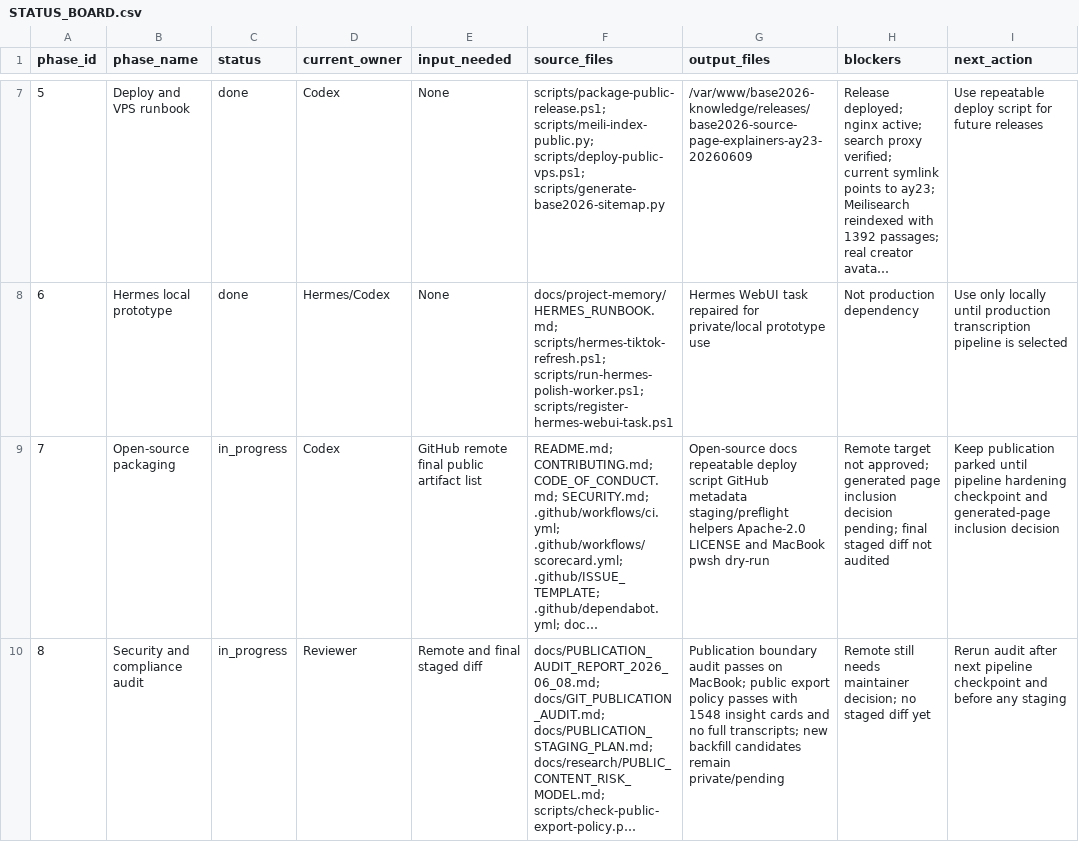
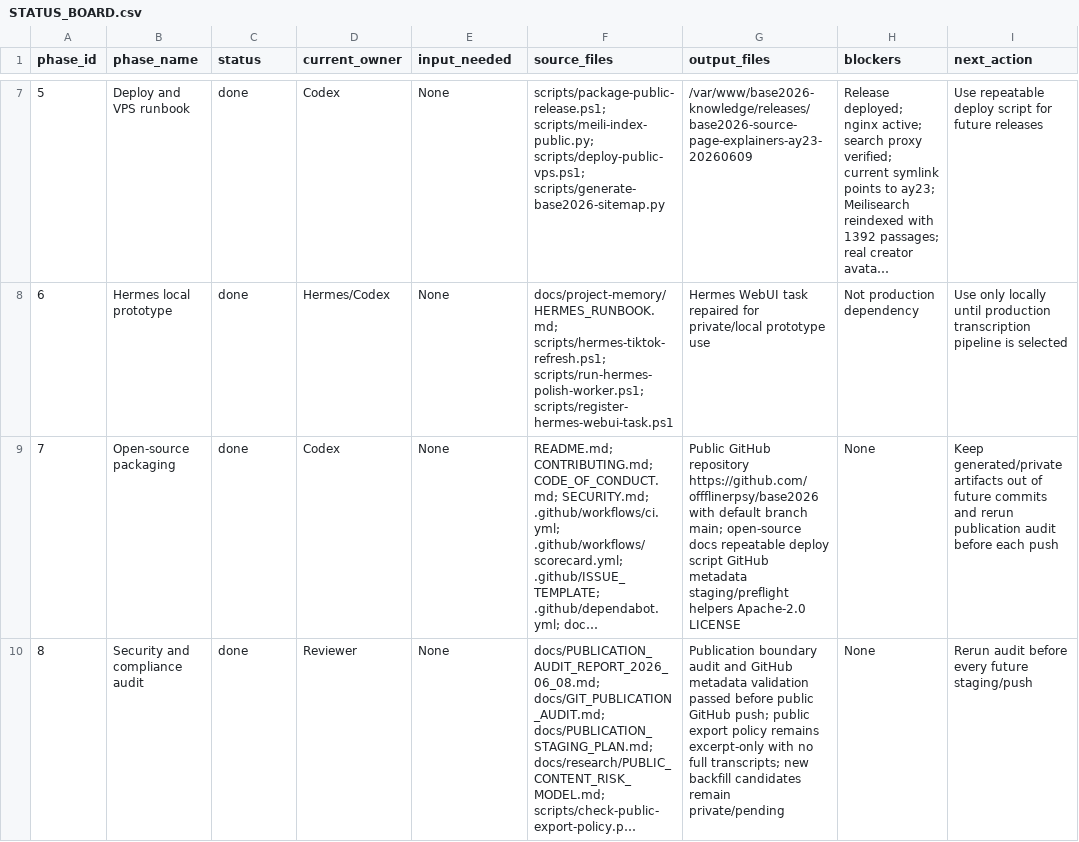
Before and after one commit to offflinerpsy/base2026, a CSV file: docs/project-memory/STATUS_BOARD.csv, drawn as a sheet; only a part is shown, gaps mark what is left out; long unchanged cells end in …; the diff names each change by its address in the sheet, - before the commit and + after, or states it on an @@ line.

Commit message:
docs: record public GitHub publication

```diff
--- a/docs/project-memory/STATUS_BOARD.csv
+++ b/docs/project-memory/STATUS_BOARD.csv
-C9:C10 (status): in_progress
+C9:C10 (status): done
-E9 (input_needed): GitHub remote final public artifact list
+E9 (input_needed): None
-G9 (output_files): Open-source docs repeatable deploy script GitHub metadata staging/preflight helpers Apache-2.0 LICENSE and MacBook pwsh dry-run
+G9 (output_files): Public GitHub repository https://github.com/offflinerpsy/base2026 with default branch main; open-source docs repeatable deploy script GitHub metadata staging/preflight helpers Apache-2.0 LICENSE
-H9 (blockers): Remote target not approved; generated page inclusion decision pending; final staged diff not audited
+H9 (blockers): None
-I9 (next_action): Keep publication parked until pipeline hardening checkpoint and generated-page inclusion decision
+I9 (next_action): Keep generated/private artifacts out of future commits and rerun publication audit before each push
-E10 (input_needed): Remote and final staged diff
+E10 (input_needed): None
-G10 (output_files): …boundary audit passes on MacBook; public export policy passes with 1548 insight cards and no full…
+G10 (output_files): …boundary audit and GitHub metadata validation passed before public GitHub push; public export policy remains excerpt-only with no full…
-H10 (blockers): Remote still needs maintainer decision; no staged diff yet
+H10 (blockers): None
-I10 (next_action): Rerun audit after next pipeline checkpoint and before any staging
+I10 (next_action): Rerun audit before every future staging/push
```
Also changed, not shown: 3 other files.
